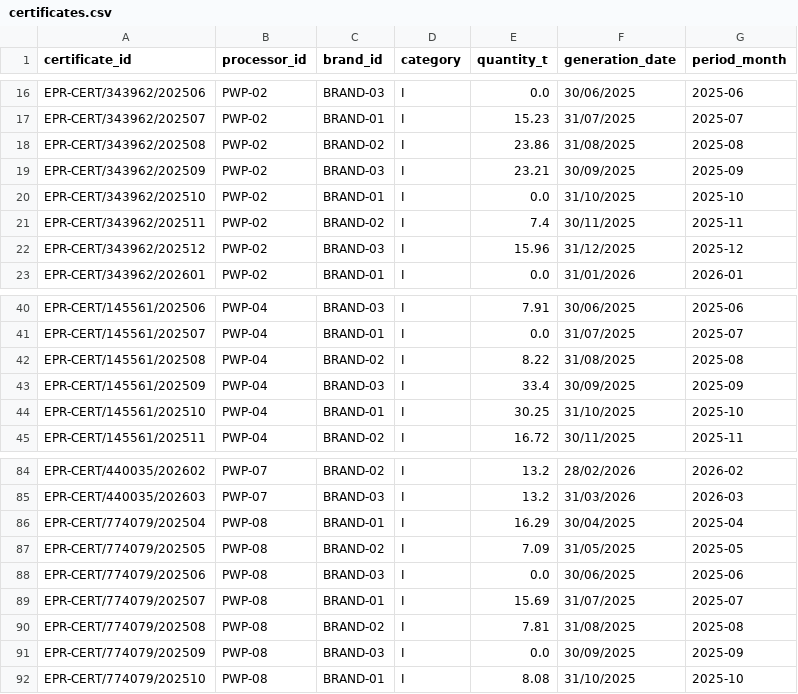
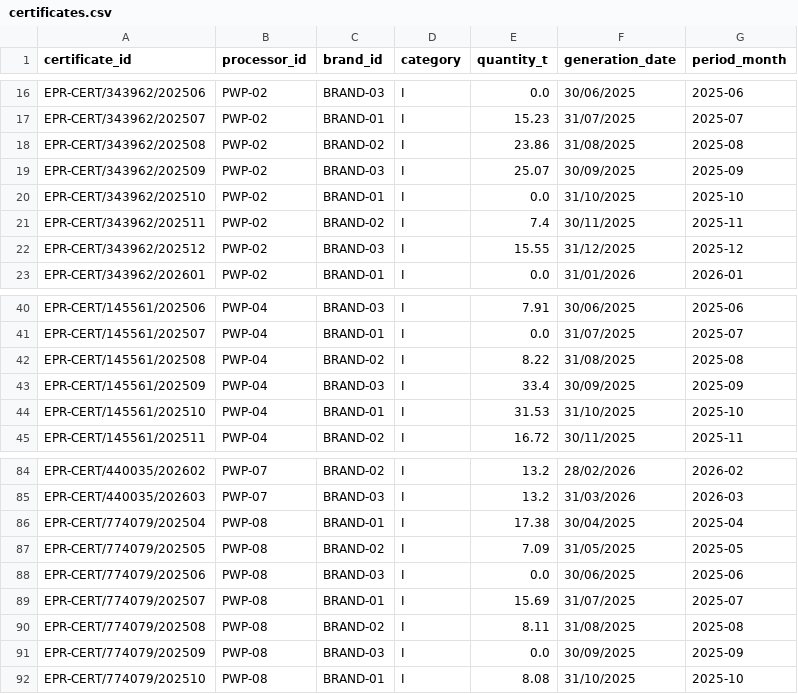
Before and after one commit to raahgir33/epr-integrity-verifier, a CSV file: data/synthetic/seed-42/certificates.csv, drawn as a sheet; only a part is shown, gaps mark what is left out.

Commit message:
data(seed-42): regenerate for F9/H5, re-run checks/site/agents pipeline
PWP-02 now carries F9 (agent-only: a handwritten Hindi weighbridge
remark, no deterministic check sees it); PWP-04 gains H5 as a third
hard negative, alongside H3/H4. F3/F8/F9/H5 shipment positions now come
from the seeded RNG with collision exclusion instead of a fixed index,
which shifted downstream random draws for every processor -- hence the
PWP-01 sample document set and site_assessments also regenerating even
though neither carries a seeded issue.

ground_truth.json, processors.json, certificates.csv, demo_batches.json,
site_assessments.json and PWP-01's committed sample documents are the
generator's own reproducible output (seed 42, unchanged otherwise).

agent_probe_runs/no_thinking_run{1,2}.json are the acceptance pair under
the new processor-level retry: run 1 lost PWP-05 to three consecutive
retryable 504s (agent_status=error, F1=0.8); run 2 recovered on its own
as a fresh run (all ok, F1=1.0).

```diff
--- a/data/synthetic/seed-42/certificates.csv
+++ b/data/synthetic/seed-42/certificates.csv
@@ -18,6 +18,6 @@ EPR-CERT/343962/202507,PWP-02,BRAND-01,I,15.23,31/07/2025,2025-07
 EPR-CERT/343962/202508,PWP-02,BRAND-02,I,23.86,31/08/2025,2025-08
-EPR-CERT/343962/202509,PWP-02,BRAND-03,I,23.21,30/09/2025,2025-09
+EPR-CERT/343962/202509,PWP-02,BRAND-03,I,25.07,30/09/2025,2025-09
 EPR-CERT/343962/202510,PWP-02,BRAND-01,I,0.0,31/10/2025,2025-10
 EPR-CERT/343962/202511,PWP-02,BRAND-02,I,7.4,30/11/2025,2025-11
-EPR-CERT/343962/202512,PWP-02,BRAND-03,I,15.96,31/12/2025,2025-12
+EPR-CERT/343962/202512,PWP-02,BRAND-03,I,15.55,31/12/2025,2025-12
 EPR-CERT/343962/202601,PWP-02,BRAND-01,I,0.0,31/01/2026,2026-01
@@ -43,3 +43,3 @@ EPR-CERT/145561/202508,PWP-04,BRAND-02,I,8.22,31/08/2025,2025-08
 EPR-CERT/145561/202509,PWP-04,BRAND-03,I,33.4,30/09/2025,2025-09
-EPR-CERT/145561/202510,PWP-04,BRAND-01,I,30.25,31/10/2025,2025-10
+EPR-CERT/145561/202510,PWP-04,BRAND-01,I,31.53,31/10/2025,2025-10
 EPR-CERT/145561/202511,PWP-04,BRAND-02,I,16.72,30/11/2025,2025-11
@@ -85,3 +85,3 @@ EPR-CERT/440035/202602,PWP-07,BRAND-02,I,13.2,28/02/2026,2026-02
 EPR-CERT/440035/202603,PWP-07,BRAND-03,I,13.2,31/03/2026,2026-03
-EPR-CERT/774079/202504,PWP-08,BRAND-01,I,16.29,30/04/2025,2025-04
+EPR-CERT/774079/202504,PWP-08,BRAND-01,I,17.38,30/04/2025,2025-04
 EPR-CERT/774079/202505,PWP-08,BRAND-02,I,7.09,31/05/2025,2025-05
@@ -89,3 +89,3 @@ EPR-CERT/774079/202506,PWP-08,BRAND-03,I,0.0,30/06/2025,2025-06
 EPR-CERT/774079/202507,PWP-08,BRAND-01,I,15.69,31/07/2025,2025-07
-EPR-CERT/774079/202508,PWP-08,BRAND-02,I,7.81,31/08/2025,2025-08
+EPR-CERT/774079/202508,PWP-08,BRAND-02,I,8.11,31/08/2025,2025-08
 EPR-CERT/774079/202509,PWP-08,BRAND-03,I,0.0,30/09/2025,2025-09
```
Also changed, not shown: 57 other files.
